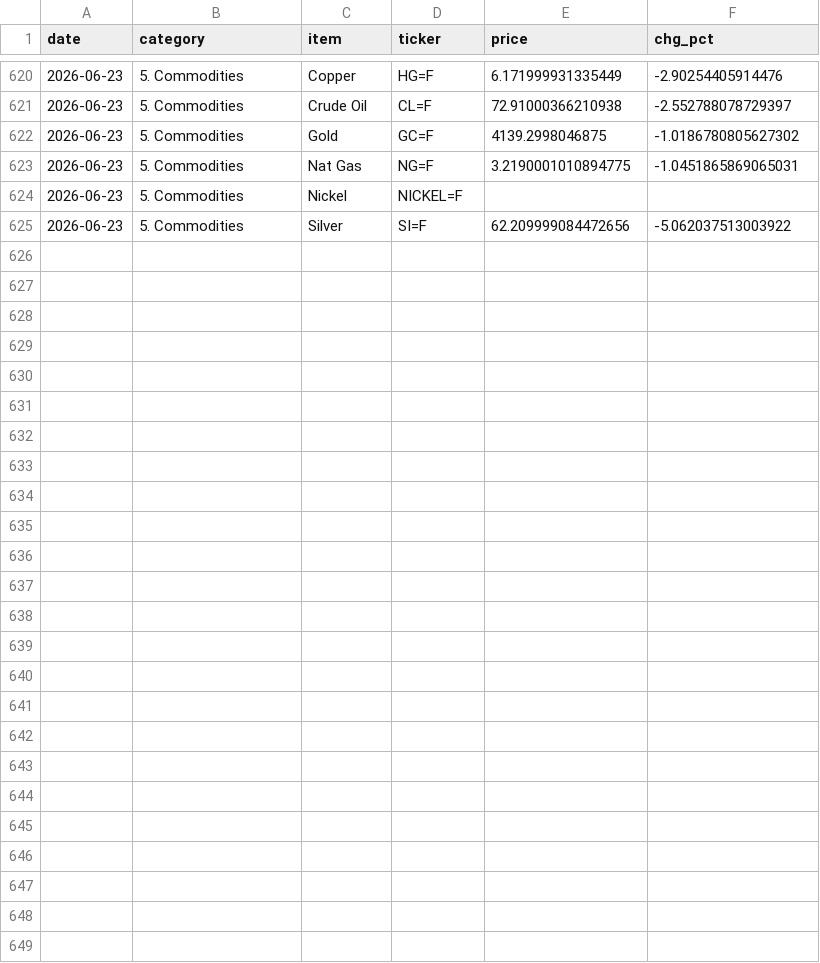
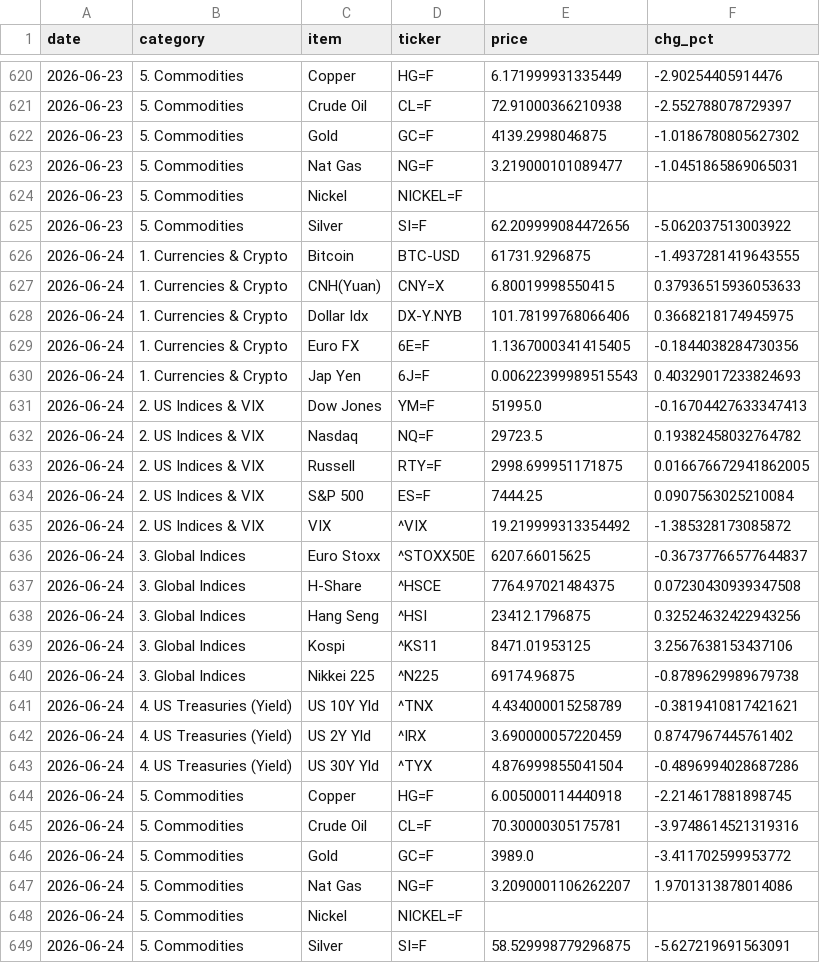
Before and after one commit to hyobot/niceweather, a CSV file: data/market_history.csv, drawn as a sheet; only a part is shown, gaps mark what is left out; the diff covers the shown part only.

Commit message:
Update market history

```diff
--- a/data/market_history.csv
+++ b/data/market_history.csv
@@ -622,4 +622,28 @@
 2026-06-23,5. Commodities,Gold,GC=F,4139.2998046875,-1.0186780805627302
-2026-06-23,5. Commodities,Nat Gas,NG=F,3.2190001010894775,-1.0451865869065031
+2026-06-23,5. Commodities,Nat Gas,NG=F,3.219000101089477,-1.0451865869065031
 2026-06-23,5. Commodities,Nickel,NICKEL=F,,
 2026-06-23,5. Commodities,Silver,SI=F,62.209999084472656,-5.062037513003922
+2026-06-24,1. Currencies & Crypto,Bitcoin,BTC-USD,61731.9296875,-1.4937281419643555
+2026-06-24,1. Currencies & Crypto,CNH(Yuan),CNY=X,6.80019998550415,0.37936515936053633
+2026-06-24,1. Currencies & Crypto,Dollar Idx,DX-Y.NYB,101.78199768066406,0.3668218174945975
+2026-06-24,1. Currencies & Crypto,Euro FX,6E=F,1.1367000341415405,-0.1844038284730356
+2026-06-24,1. Currencies & Crypto,Jap Yen,6J=F,0.00622399989515543,0.40329017233824693
+2026-06-24,2. US Indices & VIX,Dow Jones,YM=F,51995.0,-0.16704427633347413
+2026-06-24,2. US Indices & VIX,Nasdaq,NQ=F,29723.5,0.19382458032764782
+2026-06-24,2. US Indices & VIX,Russell,RTY=F,2998.699951171875,0.016676672941862005
+2026-06-24,2. US Indices & VIX,S&P 500,ES=F,7444.25,0.0907563025210084
+2026-06-24,2. US Indices & VIX,VIX,^VIX,19.219999313354492,-1.385328173085872
+2026-06-24,3. Global Indices,Euro Stoxx,^STOXX50E,6207.66015625,-0.36737766577644837
+2026-06-24,3. Global Indices,H-Share,^HSCE,7764.97021484375,0.07230430939347508
+2026-06-24,3. Global Indices,Hang Seng,^HSI,23412.1796875,0.32524632422943256
+2026-06-24,3. Global Indices,Kospi,^KS11,8471.01953125,3.2567638153437106
+2026-06-24,3. Global Indices,Nikkei 225,^N225,69174.96875,-0.8789629989679738
+2026-06-24,4. US Treasuries (Yield),US 10Y Yld,^TNX,4.434000015258789,-0.3819410817421621
+2026-06-24,4. US Treasuries (Yield),US 2Y Yld,^IRX,3.690000057220459,0.8747967445761402
+2026-06-24,4. US Treasuries (Yield),US 30Y Yld,^TYX,4.876999855041504,-0.4896994028687286
+2026-06-24,5. Commodities,Copper,HG=F,6.005000114440918,-2.214617881898745
+2026-06-24,5. Commodities,Crude Oil,CL=F,70.30000305175781,-3.9748614521319316
+2026-06-24,5. Commodities,Gold,GC=F,3989.0,-3.411702599953772
+2026-06-24,5. Commodities,Nat Gas,NG=F,3.2090001106262207,1.9701313878014086
+2026-06-24,5. Commodities,Nickel,NICKEL=F,,
+2026-06-24,5. Commodities,Silver,SI=F,58.529998779296875,-5.627219691563091
```
Also changed, not shown: 7 edited cells elsewhere in this file, data/dashboard_history.csv.
